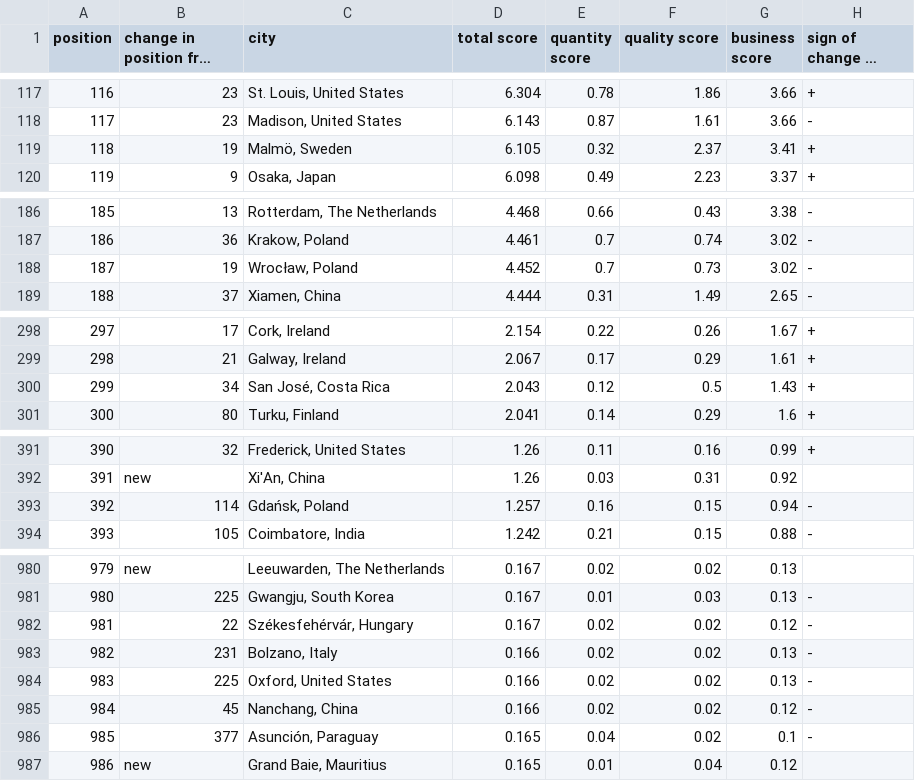
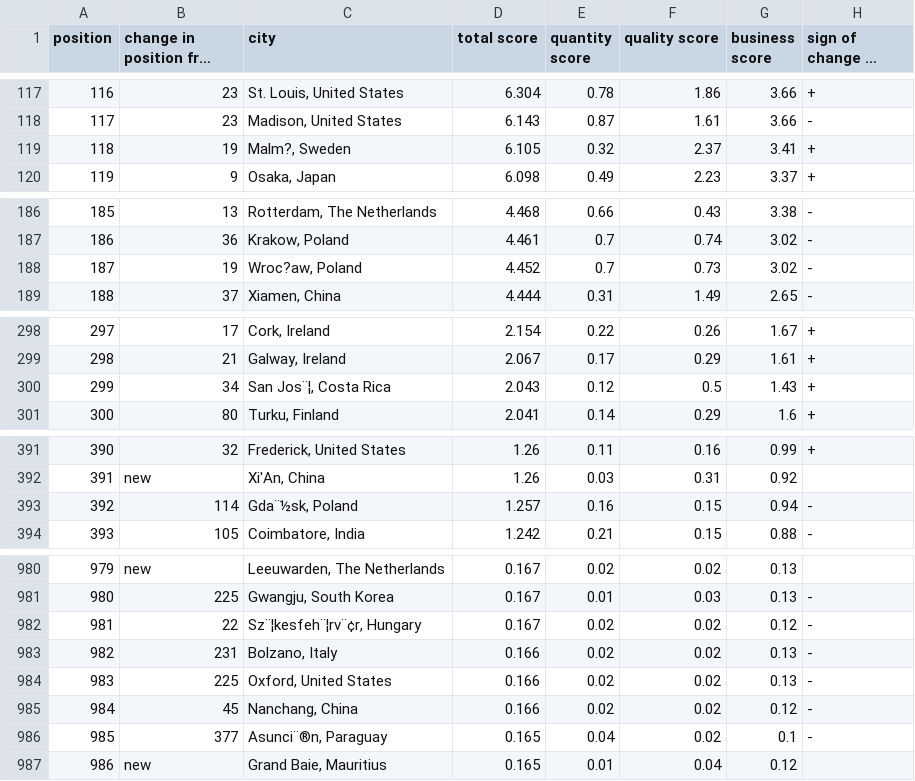
Before and after one commit to Nuonuo-73/final_project, a CSV file: best cities for startups in 2022 - in 2022.csv, drawn as a sheet; only a part is shown, gaps mark what is left out; long unchanged cells end in …; the diff covers the shown part only; the diff names each change by its address in the sheet, - before the commit and + after, or states it on an @@ line.

Commit message:
Update best cities for startups in 2022 - in 2022.csv

```diff
--- a/best cities for startups in 2022 - in 2022.csv
+++ b/best cities for startups in 2022 - in 2022.csv
-C119 (city): Malmö, Sweden
+C119 (city): Malm?, Sweden
-C188 (city): Wrocław, Poland
+C188 (city): Wroc?aw, Poland
-C300 (city): San José, Costa Rica
+C300 (city): San Jos¨¦, Costa Rica
-C393 (city): Gdańsk, Poland
+C393 (city): Gda¨½sk, Poland
-C982 (city): Székesfehérvár, Hungary
+C982 (city): Sz¨¦kesfeh¨¦rv¨¢r, Hungary
-C986 (city): Asunción, Paraguay
+C986 (city): Asunci¨®n, Paraguay
```
Also changed, not shown: 15 edited cells elsewhere in this file.
